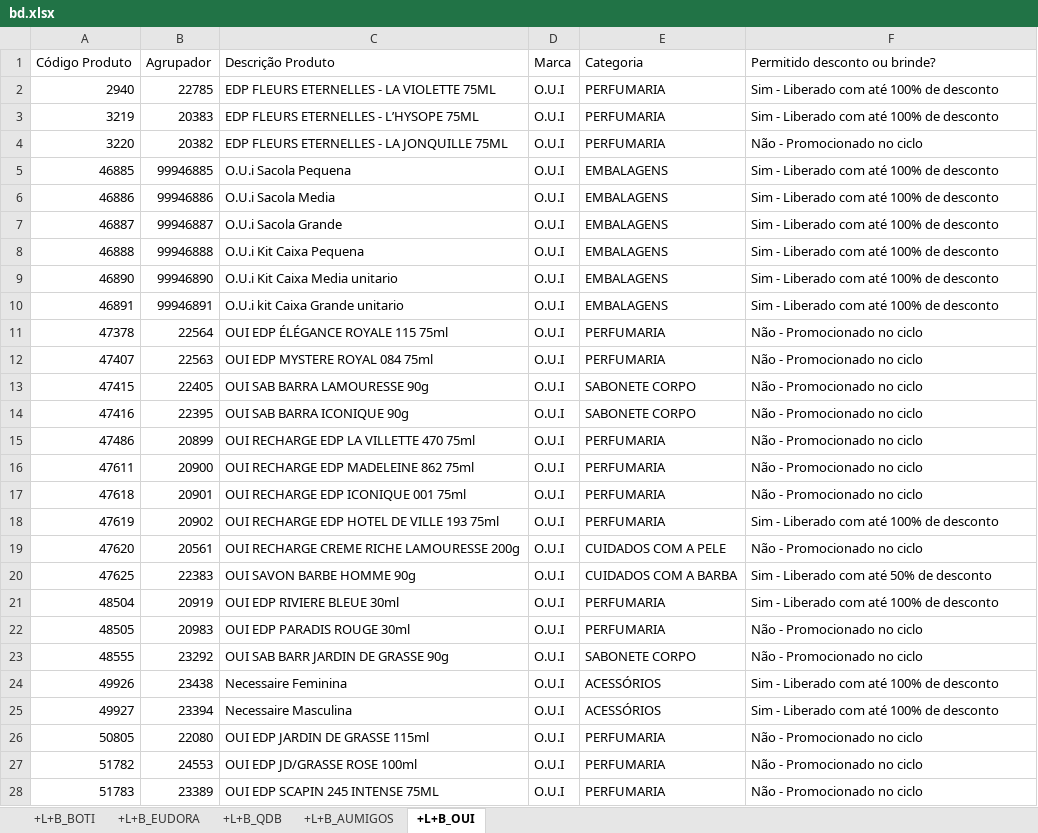
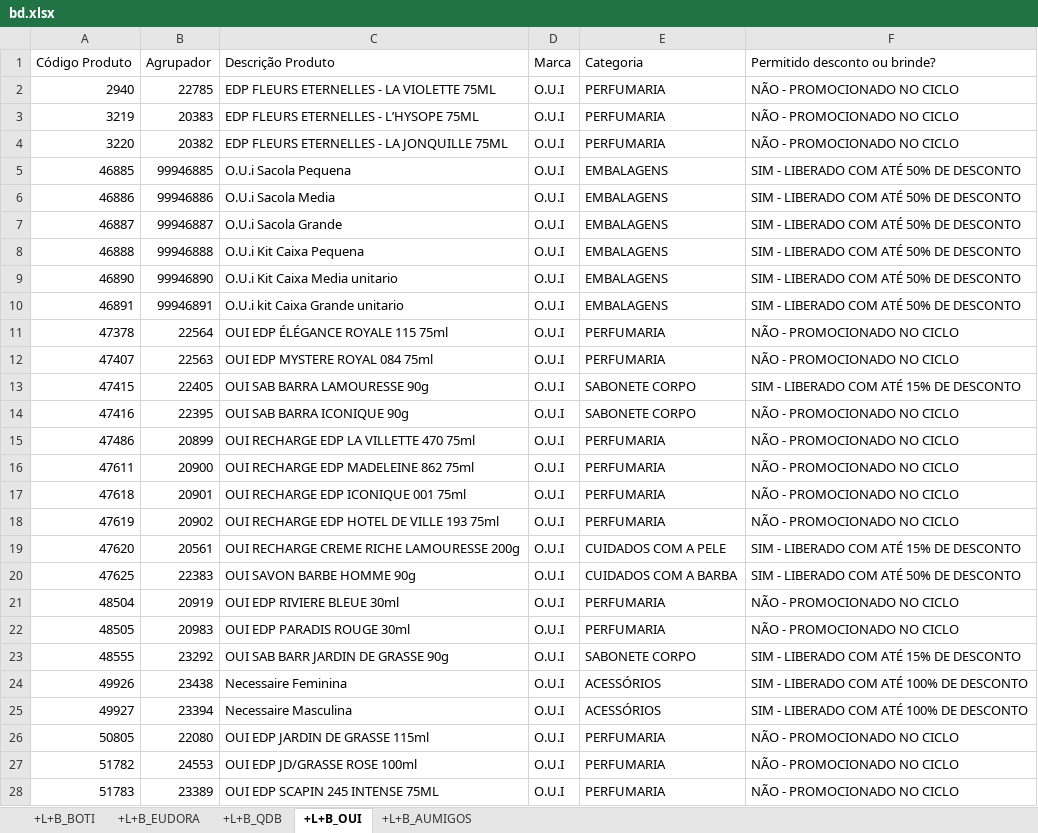
Before and after one commit to alcinadadosti-worspace/CrossingSheets, an Excel workbook: bd.xlsx, sheet +L+B_OUI, drawn as a sheet; only a part is shown; values as stored, in another font and other column widths than the file's, no borders; the diff covers the shown part only; the diff names each change by its address in the sheet, - before the commit and + after, or states it on an @@ line.

```diff
--- a/bd.xlsx (sheet +L+B_OUI)
+++ b/bd.xlsx (sheet +L+B_OUI)
@@ sheet tab order changed: +L+B_BOTI | +L+B_EUDORA | +L+B_QDB | +L+B_OUI | +L+B_AUMIGOS @@
-F2:F3 (Permitido desconto ou brinde?): Sim - Liberado com até 100% de desconto
+F2:F3 (Permitido desconto ou brinde?): NÃO - PROMOCIONADO NO CICLO
-F4 (Permitido desconto ou brinde?): Não - Promocionado no ciclo
+F4 (Permitido desconto ou brinde?): NÃO - PROMOCIONADO NO CICLO
-F5:F10 (Permitido desconto ou brinde?): Sim - Liberado com até 100% de desconto
+F5:F10 (Permitido desconto ou brinde?): SIM - LIBERADO COM ATÉ 50% DE DESCONTO
-F11:F12 (Permitido desconto ou brinde?): Não - Promocionado no ciclo
+F11:F12 (Permitido desconto ou brinde?): NÃO - PROMOCIONADO NO CICLO
-F13 (Permitido desconto ou brinde?): Não - Promocionado no ciclo
+F13 (Permitido desconto ou brinde?): SIM - LIBERADO COM ATÉ 15% DE DESCONTO
-F14:F17 (Permitido desconto ou brinde?): Não - Promocionado no ciclo
+F14:F17 (Permitido desconto ou brinde?): NÃO - PROMOCIONADO NO CICLO
-F18 (Permitido desconto ou brinde?): Sim - Liberado com até 100% de desconto
+F18 (Permitido desconto ou brinde?): NÃO - PROMOCIONADO NO CICLO
-F19 (Permitido desconto ou brinde?): Não - Promocionado no ciclo
+F19 (Permitido desconto ou brinde?): SIM - LIBERADO COM ATÉ 15% DE DESCONTO
-F20 (Permitido desconto ou brinde?): Sim - Liberado com até 50% de desconto
+F20 (Permitido desconto ou brinde?): SIM - LIBERADO COM ATÉ 50% DE DESCONTO
-F21 (Permitido desconto ou brinde?): Sim - Liberado com até 100% de desconto
+F21 (Permitido desconto ou brinde?): NÃO - PROMOCIONADO NO CICLO
-F22 (Permitido desconto ou brinde?): Não - Promocionado no ciclo
+F22 (Permitido desconto ou brinde?): NÃO - PROMOCIONADO NO CICLO
-F23 (Permitido desconto ou brinde?): Não - Promocionado no ciclo
+F23 (Permitido desconto ou brinde?): SIM - LIBERADO COM ATÉ 15% DE DESCONTO
-F24:F25 (Permitido desconto ou brinde?): Sim - Liberado com até 100% de desconto
+F24:F25 (Permitido desconto ou brinde?): SIM - LIBERADO COM ATÉ 100% DE DESCONTO
-F26:F28 (Permitido desconto ou brinde?): Não - Promocionado no ciclo
+F26:F28 (Permitido desconto ou brinde?): NÃO - PROMOCIONADO NO CICLO
```
Also changed, not shown: 7 added rows and 110 edited cells elsewhere in this sheet, sheet +L+B_BOTI, sheet +L+B_EUDORA, sheet +L+B_QDB, sheet +L+B_AUMIGOS, 1 other file.
